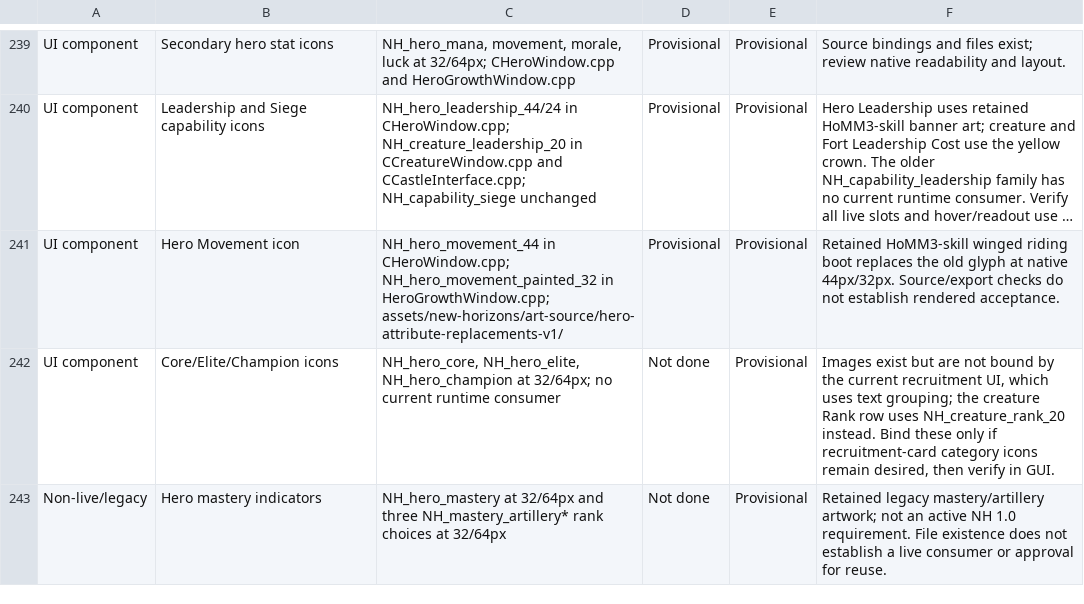
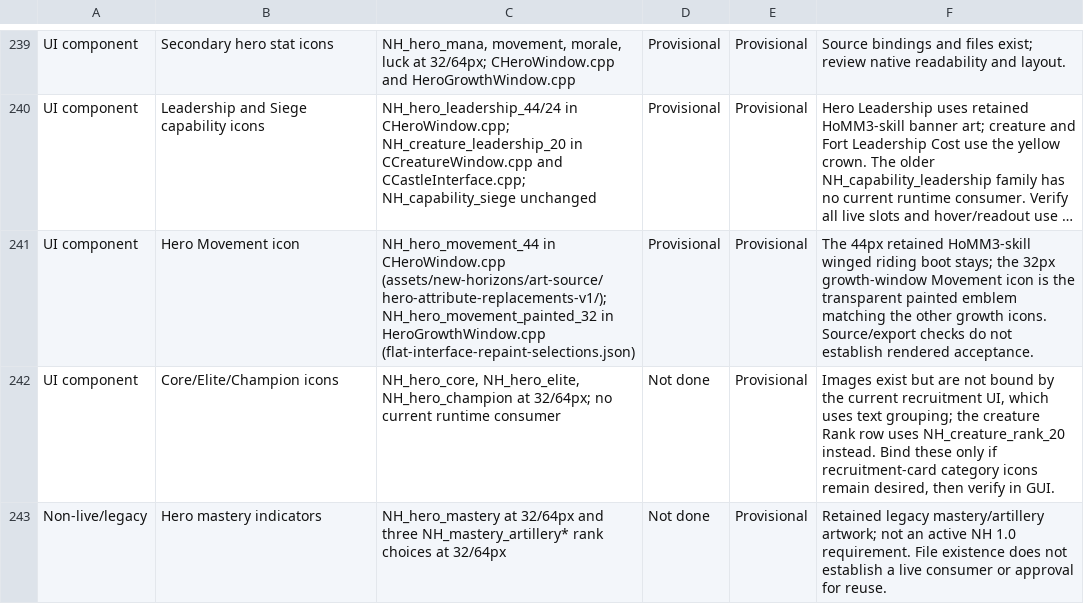
Before and after one commit to thegandalf196/new-horizons, a CSV file: docs/NH_UI_ASSET_INVENTORY.csv, drawn as a sheet; only a part is shown, gaps mark what is left out; long unchanged cells end in …; the diff names each change by its address in the sheet, - before the commit and + after, or states it on an @@ line.

Commit message:
Pack the repainted flat interface icons
The flatInterfaceRepaint wave replaces 43 flat icons in NewHorizons.nhart
with the owner-approved painted versions, keeping every resource name, size
and animation descriptor:

- quick save/load buttons, 32 and 64x32, all four states;
- the frameless Spells and Cancel buttons, all four states;
- the hero growth window's Attack, Defense, Power, Knowledge, Mana, Morale
  and Luck 32 px icons and its Movement icon (now a transparent emblem
  matching the others, instead of the opaque painted boot);
- the growth entry button (24 px, four states);
- the three artillery mastery icons at 32 and 64 px;
- the Long Reach ability icon.

The creature Leadership and Rank glyphs stay unchanged. The flat originals
keep their exact manifest rows in the wave history, tied to their
successors by the same typed replacement proof as the status repaint. The
creature-ability wave validator accepts Long Reach's selected successor in
the same way, and the hero attribute art record now lists the old painted
32 px Movement boot as superseded.

Provisional runtime art: not Final, rendered acceptance pending.

```diff
--- a/docs/NH_UI_ASSET_INVENTORY.csv
+++ b/docs/NH_UI_ASSET_INVENTORY.csv
-C241: NH_hero_movement_44 in CHeroWindow.cpp; NH_hero_movement_painted_32 in HeroGrowthWindow.cpp; assets/new-horizons/art-source/hero-attribute-replacements-v1/
+C241: NH_hero_movement_44 in CHeroWindow.cpp (assets/new-horizons/art-source/hero-attribute-replacements-v1/); NH_hero_movement_painted_32 in HeroGrowthWindow.cpp (flat-interface-repaint-selections.json)
-F241: Retained HoMM3-skill winged riding boot replaces the old glyph at native 44px/32px. Source/export checks…
+F241: The 44px retained HoMM3-skill winged riding boot stays; the 32px growth-window Movement icon is the transparent painted emblem matching the other growth icons. Source/export checks…
```
Also changed, not shown: 11 other files.
